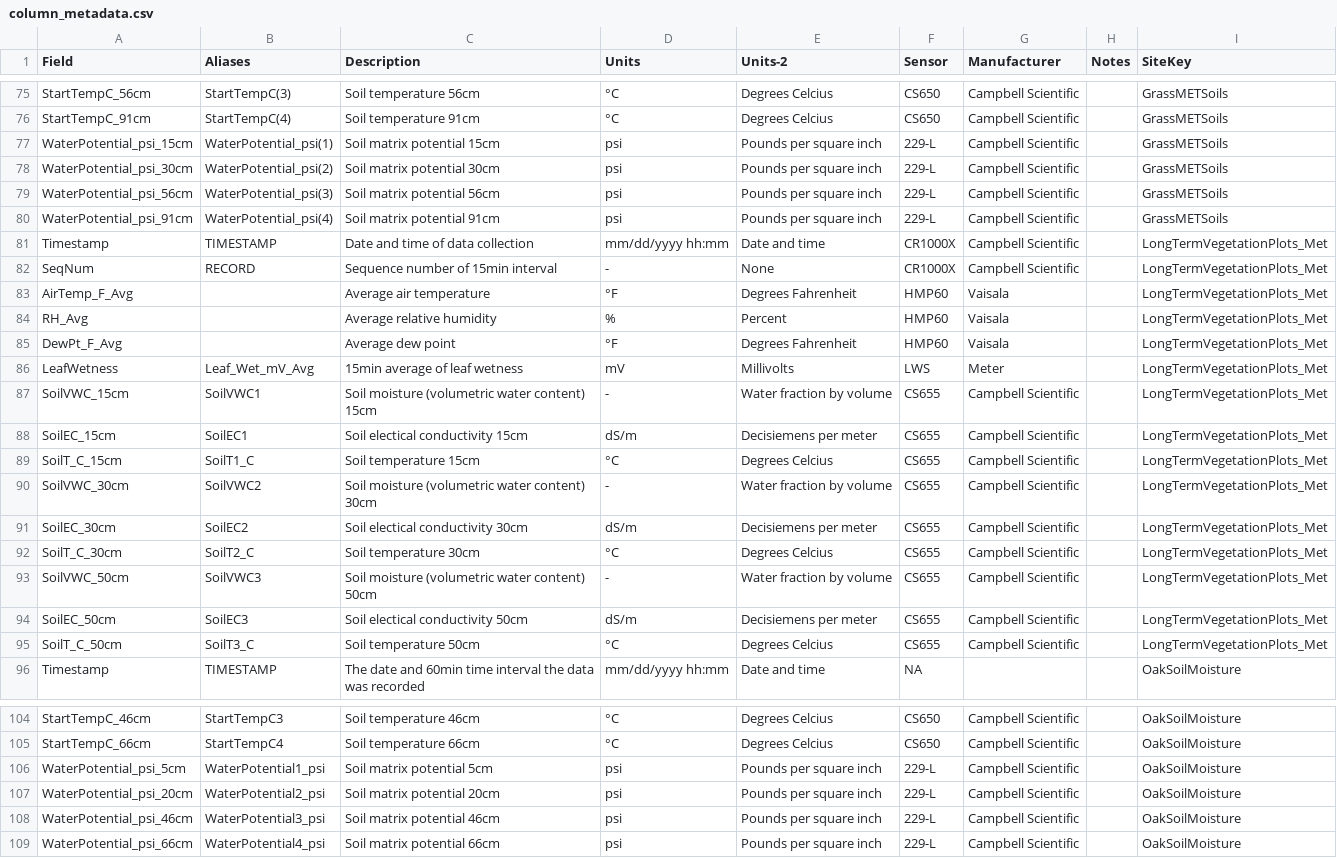
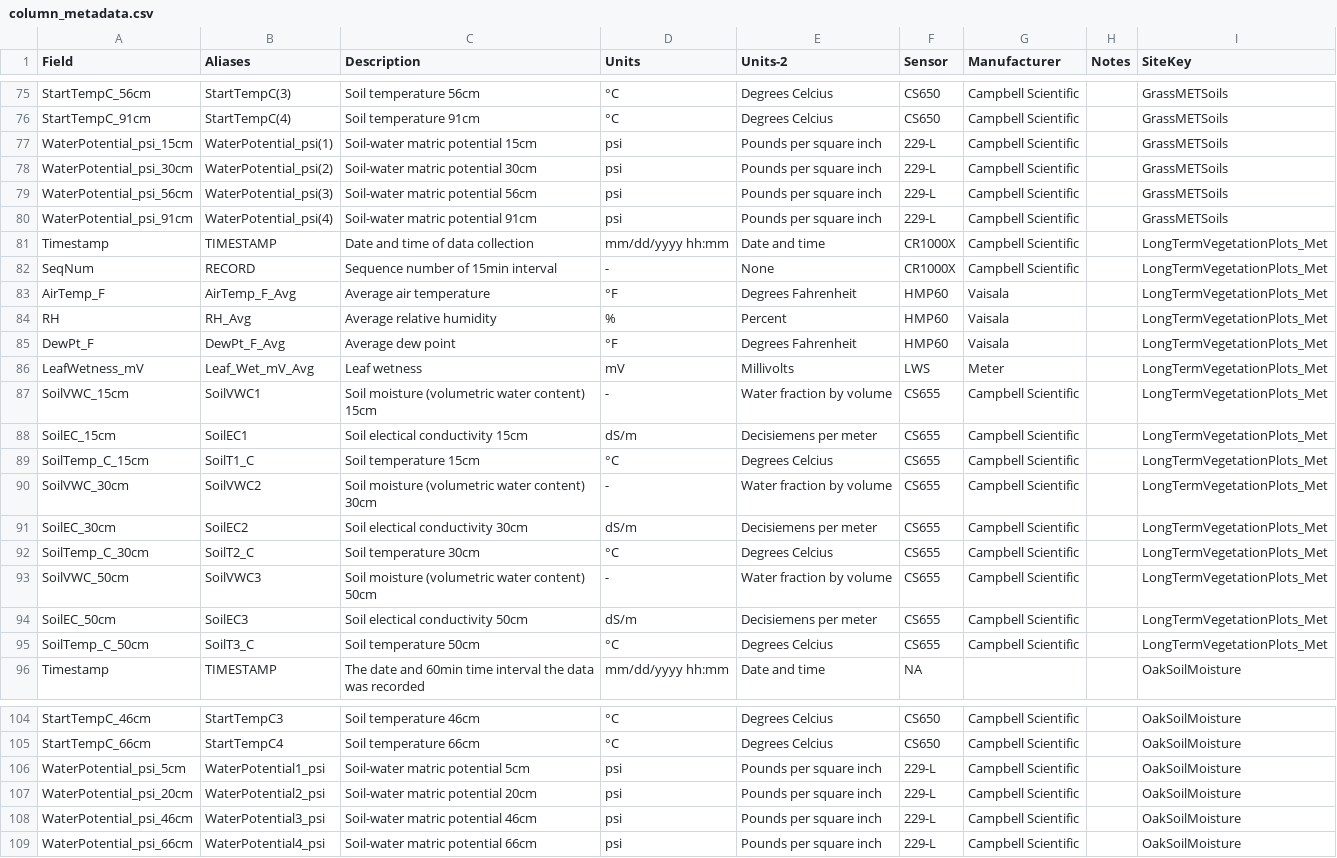
Before and after one commit to uleman-code/Pepperwood, a CSV file: SensorDataIngest/column_metadata.csv, drawn as a sheet; only a part is shown, gaps mark what is left out; the diff covers the shown part only.

```diff
--- a/SensorDataIngest/column_metadata.csv
+++ b/SensorDataIngest/column_metadata.csv
@@ -76,21 +76,21 @@ StartTempC_56cm,StartTempC(3),Soil temperature 56cm,°C,Degrees Celcius,CS650,Ca
 StartTempC_91cm,StartTempC(4),Soil temperature 91cm,°C,Degrees Celcius,CS650,Campbell Scientific,,GrassMETSoils
-WaterPotential_psi_15cm,WaterPotential_psi(1),Soil matrix potential 15cm,psi,Pounds per square inch,229-L,Campbell Scientific,,GrassMETSoils
-WaterPotential_psi_30cm,WaterPotential_psi(2),Soil matrix potential 30cm,psi,Pounds per square inch,229-L,Campbell Scientific,,GrassMETSoils
-WaterPotential_psi_56cm,WaterPotential_psi(3),Soil matrix potential 56cm,psi,Pounds per square inch,229-L,Campbell Scientific,,GrassMETSoils
-WaterPotential_psi_91cm,WaterPotential_psi(4),Soil matrix potential 91cm,psi,Pounds per square inch,229-L,Campbell Scientific,,GrassMETSoils
+WaterPotential_psi_15cm,WaterPotential_psi(1),Soil-water matric potential 15cm,psi,Pounds per square inch,229-L,Campbell Scientific,,GrassMETSoils
+WaterPotential_psi_30cm,WaterPotential_psi(2),Soil-water matric potential 30cm,psi,Pounds per square inch,229-L,Campbell Scientific,,GrassMETSoils
+WaterPotential_psi_56cm,WaterPotential_psi(3),Soil-water matric potential 56cm,psi,Pounds per square inch,229-L,Campbell Scientific,,GrassMETSoils
+WaterPotential_psi_91cm,WaterPotential_psi(4),Soil-water matric potential 91cm,psi,Pounds per square inch,229-L,Campbell Scientific,,GrassMETSoils
 Timestamp,TIMESTAMP,Date and time of data collection ,mm/dd/yyyy hh:mm,Date and time,CR1000X,Campbell Scientific,,LongTermVegetationPlots_Met
 SeqNum,RECORD,Sequence number of 15min interval,-,None,CR1000X,Campbell Scientific,,LongTermVegetationPlots_Met
-AirTemp_F_Avg,,Average air temperature,°F,Degrees Fahrenheit,HMP60,Vaisala,,LongTermVegetationPlots_Met
-RH_Avg,,Average relative humidity,%,Percent,HMP60,Vaisala,,LongTermVegetationPlots_Met
-DewPt_F_Avg,,Average dew point,°F,Degrees Fahrenheit,HMP60,Vaisala,,LongTermVegetationPlots_Met
-LeafWetness,Leaf_Wet_mV_Avg,15min average of leaf wetness ,mV,Millivolts,LWS,Meter,,LongTermVegetationPlots_Met
+AirTemp_F,AirTemp_F_Avg,Average air temperature,°F,Degrees Fahrenheit,HMP60,Vaisala,,LongTermVegetationPlots_Met
+RH,RH_Avg,Average relative humidity,%,Percent,HMP60,Vaisala,,LongTermVegetationPlots_Met
+DewPt_F,DewPt_F_Avg,Average dew point,°F,Degrees Fahrenheit,HMP60,Vaisala,,LongTermVegetationPlots_Met
+LeafWetness_mV,Leaf_Wet_mV_Avg,Leaf wetness ,mV,Millivolts,LWS,Meter,,LongTermVegetationPlots_Met
 SoilVWC_15cm,SoilVWC1,Soil moisture (volumetric water content) 15cm,-,Water fraction by volume,CS655,Campbell Scientific,,LongTermVegetationPlots_Met
 SoilEC_15cm,SoilEC1,Soil electical conductivity 15cm,dS/m,Decisiemens per meter,CS655,Campbell Scientific,,LongTermVegetationPlots_Met
-SoilT_C_15cm,SoilT1_C,Soil temperature 15cm,°C,Degrees Celcius,CS655,Campbell Scientific,,LongTermVegetationPlots_Met
+SoilTemp_C_15cm,SoilT1_C,Soil temperature 15cm,°C,Degrees Celcius,CS655,Campbell Scientific,,LongTermVegetationPlots_Met
 SoilVWC_30cm,SoilVWC2,Soil moisture (volumetric water content) 30cm,-,Water fraction by volume,CS655,Campbell Scientific,,LongTermVegetationPlots_Met
 SoilEC_30cm,SoilEC2,Soil electical conductivity 30cm,dS/m,Decisiemens per meter,CS655,Campbell Scientific,,LongTermVegetationPlots_Met
-SoilT_C_30cm,SoilT2_C,Soil temperature 30cm,°C,Degrees Celcius,CS655,Campbell Scientific,,LongTermVegetationPlots_Met
+SoilTemp_C_30cm,SoilT2_C,Soil temperature 30cm,°C,Degrees Celcius,CS655,Campbell Scientific,,LongTermVegetationPlots_Met
 SoilVWC_50cm,SoilVWC3,Soil moisture (volumetric water content) 50cm,-,Water fraction by volume,CS655,Campbell Scientific,,LongTermVegetationPlots_Met
 SoilEC_50cm,SoilEC3,Soil electical conductivity 50cm,dS/m,Decisiemens per meter,CS655,Campbell Scientific,,LongTermVegetationPlots_Met
-SoilT_C_50cm,SoilT3_C,Soil temperature 50cm,°C,Degrees Celcius,CS655,Campbell Scientific,,LongTermVegetationPlots_Met
+SoilTemp_C_50cm,SoilT3_C,Soil temperature 50cm,°C,Degrees Celcius,CS655,Campbell Scientific,,LongTermVegetationPlots_Met
 Timestamp,TIMESTAMP,The date and 60min time interval the data was recorded,mm/dd/yyyy hh:mm,Date and time,NA,,,OakSoilMoisture
@@ -105,5 +105,5 @@ StartTempC_46cm,StartTempC3,Soil temperature 46cm,°C,Degrees Celcius,CS650,Camp
 StartTempC_66cm,StartTempC4,Soil temperature 66cm,°C,Degrees Celcius,CS650,Campbell Scientific,,OakSoilMoisture
-WaterPotential_psi_5cm,WaterPotential1_psi,Soil matrix potential 5cm,psi,Pounds per square inch,229-L,Campbell Scientific,,OakSoilMoisture
-WaterPotential_psi_20cm,WaterPotential2_psi,Soil matrix potential 20cm,psi,Pounds per square inch,229-L,Campbell Scientific,,OakSoilMoisture
-WaterPotential_psi_46cm,WaterPotential3_psi,Soil matrix potential 46cm,psi,Pounds per square inch,229-L,Campbell Scientific,,OakSoilMoisture
-WaterPotential_psi_66cm,WaterPotential4_psi,Soil matrix potential 66cm,psi,Pounds per square inch,229-L,Campbell Scientific,,OakSoilMoisture
+WaterPotential_psi_5cm,WaterPotential1_psi,Soil-water matric potential 5cm,psi,Pounds per square inch,229-L,Campbell Scientific,,OakSoilMoisture
+WaterPotential_psi_20cm,WaterPotential2_psi,Soil-water matric potential 20cm,psi,Pounds per square inch,229-L,Campbell Scientific,,OakSoilMoisture
+WaterPotential_psi_46cm,WaterPotential3_psi,Soil-water matric potential 46cm,psi,Pounds per square inch,229-L,Campbell Scientific,,OakSoilMoisture
+WaterPotential_psi_66cm,WaterPotential4_psi,Soil-water matric potential 66cm,psi,Pounds per square inch,229-L,Campbell Scientific,,OakSoilMoisture
```
Also changed, not shown: 42 edited cells elsewhere in this file, 1 other file.
